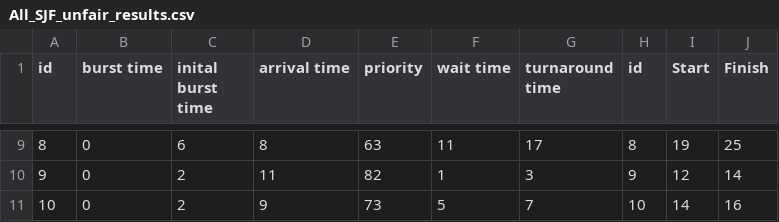
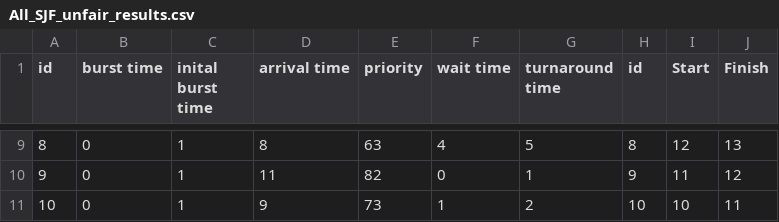
Before and after one commit to mattjax16/CS337-Operating-Systems, a CSV file: Projects/Proj1/data/Combined_Data/All_SJF_unfair_results.csv, drawn as a sheet; only a part is shown, gaps mark what is left out; the diff covers the shown part only.

```diff
--- a/Projects/Proj1/data/Combined_Data/All_SJF_unfair_results.csv
+++ b/Projects/Proj1/data/Combined_Data/All_SJF_unfair_results.csv
@@ -9,3 +9,3 @@ id,burst time,inital burst time,arrival time,priority,wait time,turnaround time,
-8,0,6,8,63,11,17,8,19,25
-9,0,2,11,82,1,3,9,12,14
-10,0,2,9,73,5,7,10,14,16
+8,0,1,8,63,4,5,8,12,13
+9,0,1,11,82,0,1,9,11,12
+10,0,1,9,73,1,2,10,10,11
```
Also changed, not shown: 29 edited cells elsewhere in this file, 2 other files.
